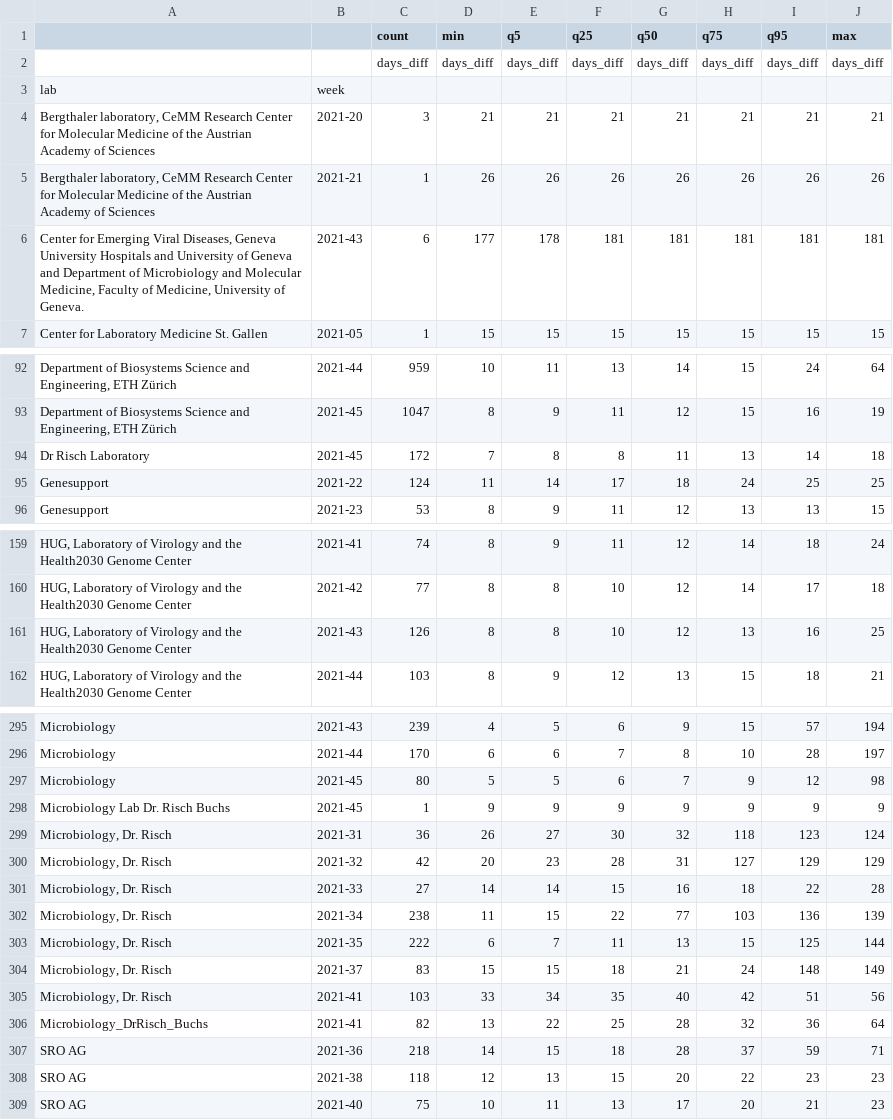
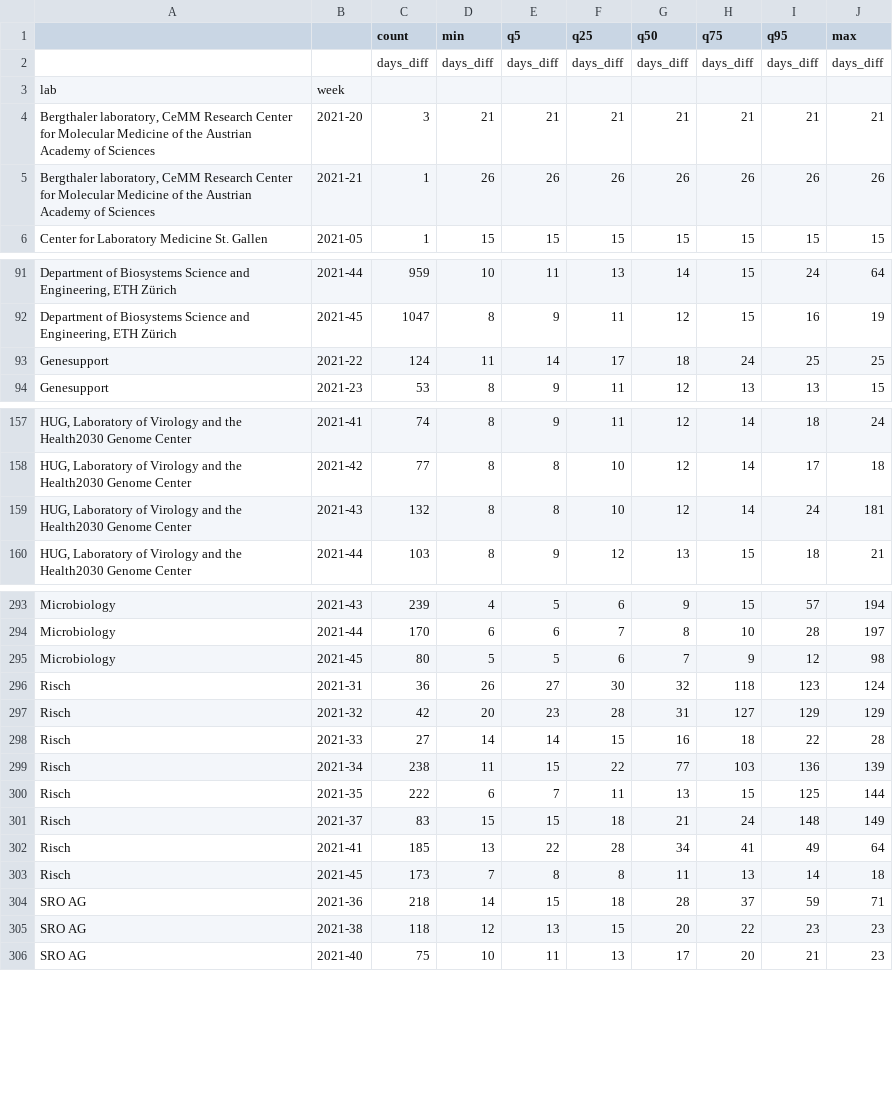
Before and after one commit to corneliusroemer/submit-stats, a TSV file: days_diff_by_submitting_lab_and_week.tsv, drawn as a sheet; only a part is shown, gaps mark what is left out.

Commit message:
fix: canonicalise Risch

```diff
--- a/days_diff_by_submitting_lab_and_week.tsv
+++ b/days_diff_by_submitting_lab_and_week.tsv
@@ -5,3 +5,2 @@ Bergthaler laboratory, CeMM Research Center for Molecular Medicine of the Austri
 Bergthaler laboratory, CeMM Research Center for Molecular Medicine of the Austrian Academy of Sciences	2021-21	1	26	26	26	26	26	26	26
-Center for Emerging Viral Diseases, Geneva University Hospitals and University of Geneva and Department of Microbiology and Molecular Medicine, Faculty of Medicine, University of Geneva.	2021-43	6	177	178	181	181	181	181	181
 Center for Laboratory Medicine St. Gallen	2021-05	1	15	15	15	15	15	15	15
@@ -93,3 +92,2 @@ Department of Biosystems Science and Engineering, ETH Zürich	2021-44	959	10	11
 Department of Biosystems Science and Engineering, ETH Zürich	2021-45	1047	8	9	11	12	15	16	19
-Dr Risch Laboratory	2021-45	172	7	8	8	11	13	14	18
 Genesupport	2021-22	124	11	14	17	18	24	25	25
@@ -160,3 +158,3 @@ HUG, Laboratory of Virology and the Health2030 Genome Center	2021-41	74	8	9	11	1
 HUG, Laboratory of Virology and the Health2030 Genome Center	2021-42	77	8	8	10	12	14	17	18
-HUG, Laboratory of Virology and the Health2030 Genome Center	2021-43	126	8	8	10	12	13	16	25
+HUG, Laboratory of Virology and the Health2030 Genome Center	2021-43	132	8	8	10	12	14	24	181
 HUG, Laboratory of Virology and the Health2030 Genome Center	2021-44	103	8	9	12	13	15	18	21
@@ -297,11 +295,10 @@ Microbiology	2021-44	170	6	6	7	8	10	28	197
 Microbiology	2021-45	80	5	5	6	7	9	12	98
-Microbiology Lab Dr. Risch Buchs	2021-45	1	9	9	9	9	9	9	9
-Microbiology, Dr. Risch	2021-31	36	26	27	30	32	118	123	124
-Microbiology, Dr. Risch	2021-32	42	20	23	28	31	127	129	129
-Microbiology, Dr. Risch	2021-33	27	14	14	15	16	18	22	28
-Microbiology, Dr. Risch	2021-34	238	11	15	22	77	103	136	139
-Microbiology, Dr. Risch	2021-35	222	6	7	11	13	15	125	144
-Microbiology, Dr. Risch	2021-37	83	15	15	18	21	24	148	149
-Microbiology, Dr. Risch	2021-41	103	33	34	35	40	42	51	56
-Microbiology_DrRisch_Buchs	2021-41	82	13	22	25	28	32	36	64
+Risch	2021-31	36	26	27	30	32	118	123	124
+Risch	2021-32	42	20	23	28	31	127	129	129
+Risch	2021-33	27	14	14	15	16	18	22	28
+Risch	2021-34	238	11	15	22	77	103	136	139
+Risch	2021-35	222	6	7	11	13	15	125	144
+Risch	2021-37	83	15	15	18	21	24	148	149
+Risch	2021-41	185	13	22	28	34	41	49	64
+Risch	2021-45	173	7	8	8	11	13	14	18
 SRO AG	2021-36	218	14	15	18	28	37	59	71
```
Also changed, not shown: days_diff_most_recent_weeks.tsv, lab_to_author.tsv, 1 other file.
